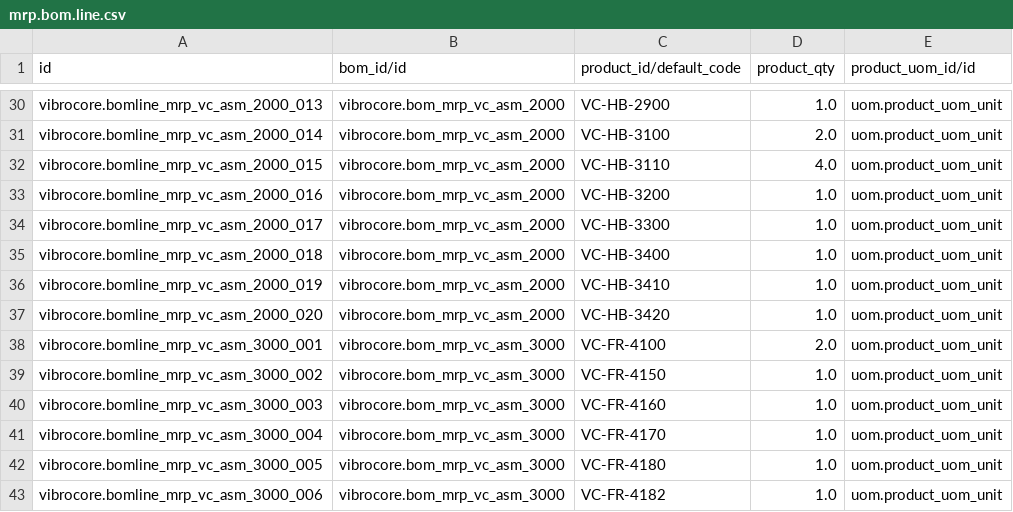
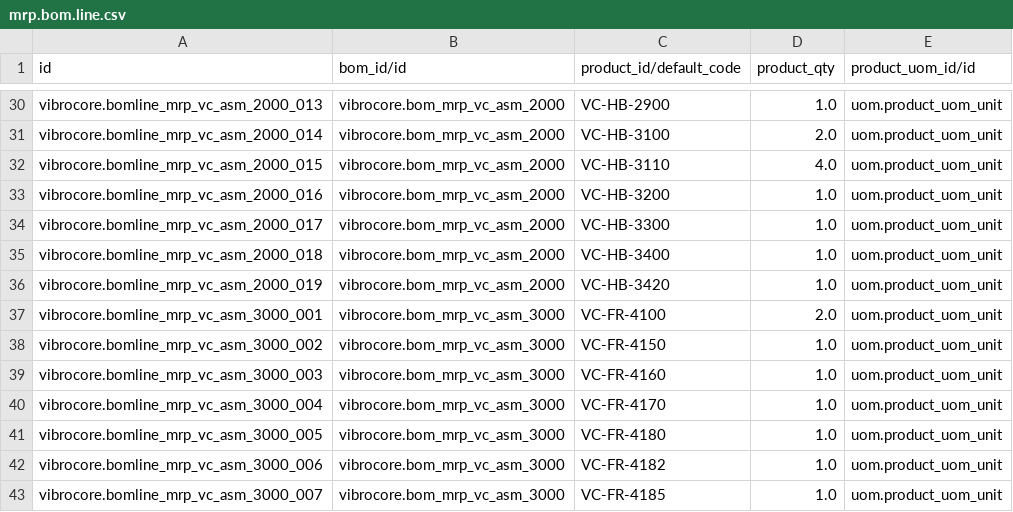
Before and after one commit to GROUNDUP-GmbH/vibrocore, a CSV file: cad/odoo/mrp/mrp.bom.line.csv, drawn as a sheet; only a part is shown, gaps mark what is left out; the shorter side is filled out with more unchanged rows; the diff covers the shown part only.

```diff
--- a/cad/odoo/mrp/mrp.bom.line.csv
+++ b/cad/odoo/mrp/mrp.bom.line.csv
@@ -35,4 +35,3 @@ vibrocore.bomline_mrp_vc_asm_2000_017,vibrocore.bom_mrp_vc_asm_2000,VC-HB-3300,1
 vibrocore.bomline_mrp_vc_asm_2000_018,vibrocore.bom_mrp_vc_asm_2000,VC-HB-3400,1.0,uom.product_uom_unit
-vibrocore.bomline_mrp_vc_asm_2000_019,vibrocore.bom_mrp_vc_asm_2000,VC-HB-3410,1.0,uom.product_uom_unit
-vibrocore.bomline_mrp_vc_asm_2000_020,vibrocore.bom_mrp_vc_asm_2000,VC-HB-3420,1.0,uom.product_uom_unit
+vibrocore.bomline_mrp_vc_asm_2000_019,vibrocore.bom_mrp_vc_asm_2000,VC-HB-3420,1.0,uom.product_uom_unit
 vibrocore.bomline_mrp_vc_asm_3000_001,vibrocore.bom_mrp_vc_asm_3000,VC-FR-4100,2.0,uom.product_uom_unit
```
Also changed, not shown: 3 added rows, 1 removed row and 24 edited cells elsewhere in this file, cad/odoo/plm/mrp.bom.line.csv, cad/odoo/plm/product.supplierinfo.csv, 35 other files.
